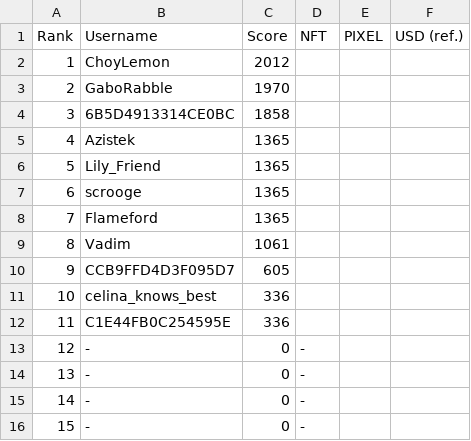
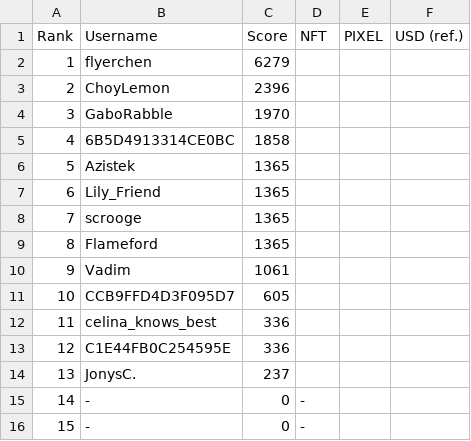
Before and after one commit to a-bormotov/tg_pixel, a CSV file: result_data.csv, drawn as a sheet; only a part is shown; removed rows and columns are numbered as before the commit, all else as after; the diff names each change by its address in the sheet, - before the commit and + after, or states it on an @@ line.

Commit message:
Update result_data.csv

```diff
--- a/result_data.csv
+++ b/result_data.csv
+row 2: 1 | flyerchen | 6279
@@ column A (Rank) renumbered between rows 3 and 13 @@
-C3 (Score): 2012
+C3 (Score): 2396
-row 13: 12 | - | 0 | -
-row 14: 13 | - | 0 | -
+row 14: 13 | JonysC. | 237
```
